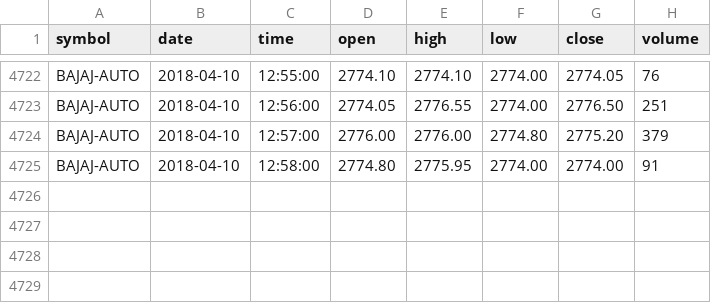
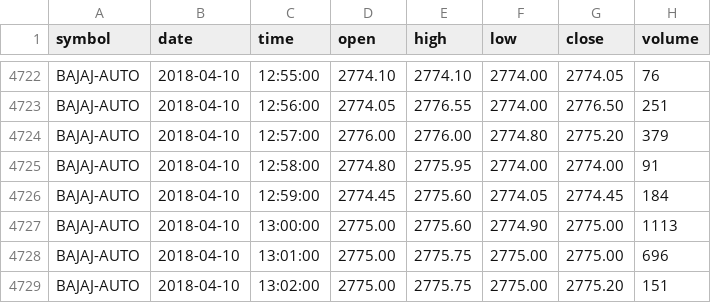
Before and after one commit to gaurav32/my-trade, a CSV file: src/2_datadump/datadump/minutewise/Today_Yesterday_nifty50_BAJAJ-AUTO.csv, drawn as a sheet; only a part is shown, gaps mark what is left out; the diff names each change by its address in the sheet, - before the commit and + after, or states it on an @@ line.

```diff
--- a/src/2_datadump/datadump/minutewise/Today_Yesterday_nifty50_BAJAJ-AUTO.csv
+++ b/src/2_datadump/datadump/minutewise/Today_Yesterday_nifty50_BAJAJ-AUTO.csv
+row 4726: BAJAJ-AUTO | 2018-04-10 | 12:59:00 | 2774.45 | 2775.60 | 2774.05 | 2774.45 | 184
+row 4727: BAJAJ-AUTO | 2018-04-10 | 13:00:00 | 2775.00 | 2775.60 | 2774.90 | 2775.00 | 1113
+row 4728: BAJAJ-AUTO | 2018-04-10 | 13:01:00 | 2775.00 | 2775.75 | 2775.00 | 2775.00 | 696
+row 4729: BAJAJ-AUTO | 2018-04-10 | 13:02:00 | 2775.00 | 2775.75 | 2775.00 | 2775.20 | 151
```
Also changed, not shown: src/2_datadump/datadump/minutewise/Today_Yesterday_nifty50_ASIANPAINT.csv, src/2_datadump/datadump/minutewise/Today_Yesterday_nifty50_EICHERMOT.csv, 52 other files.
